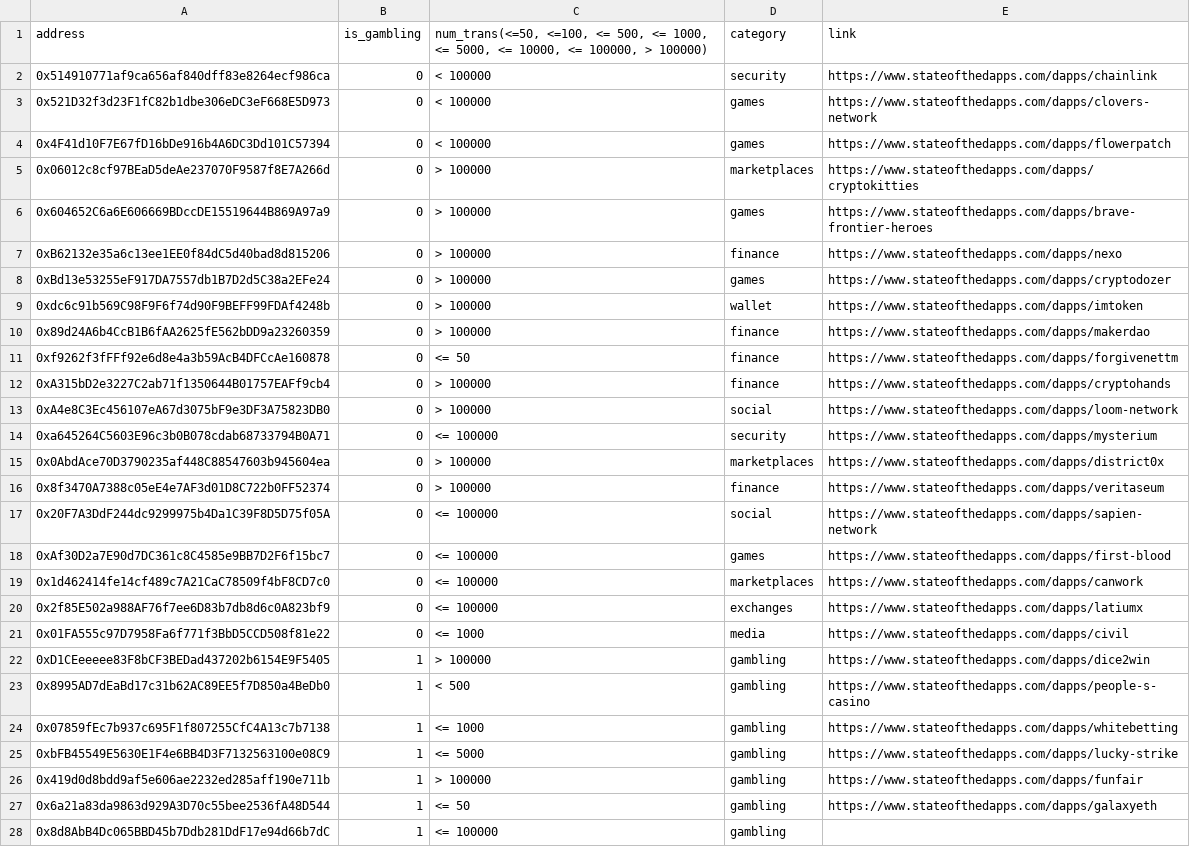
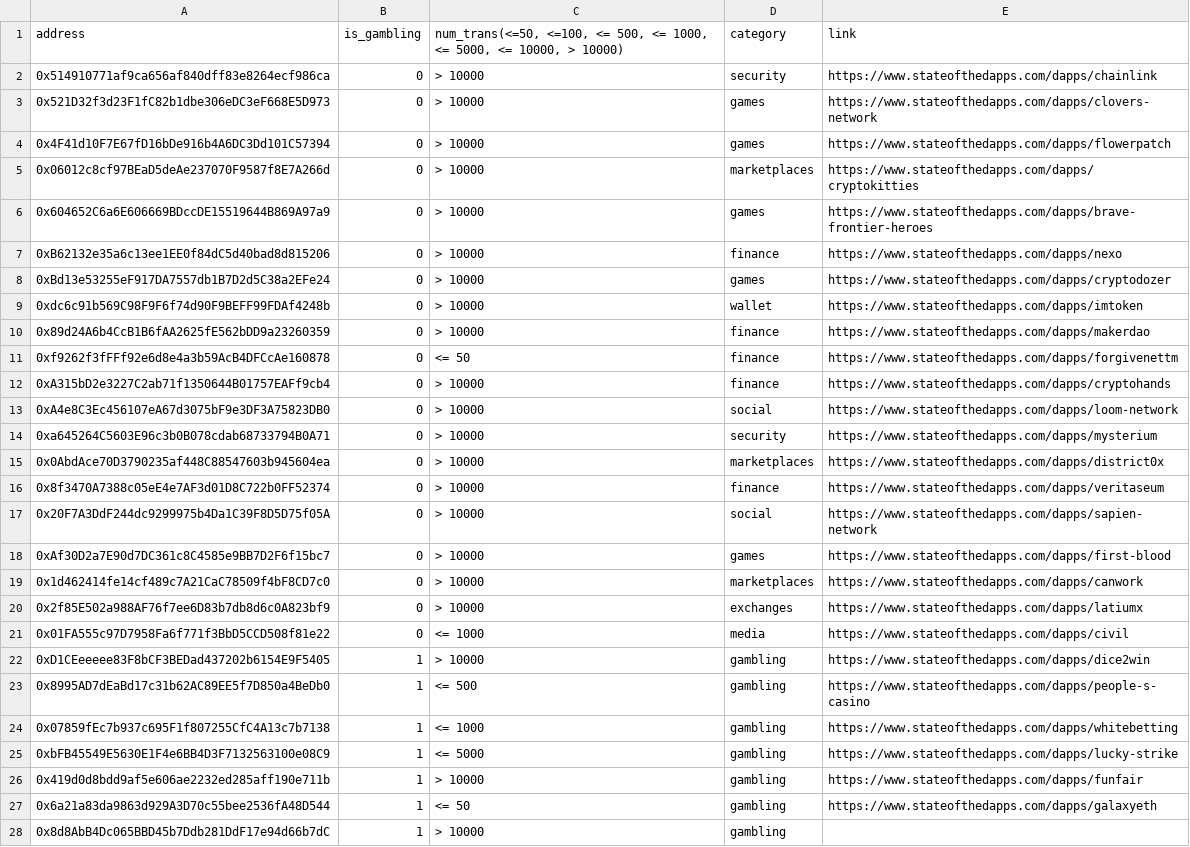
Before and after one commit to Ortiane/Smart-Contract-Gambling-Detection, a CSV file: contracts.csv, drawn as a sheet; only a part is shown; the diff covers the shown part only.

```diff
--- a/contracts.csv
+++ b/contracts.csv
@@ -1,28 +1,28 @@
-address,is_gambling,"num_trans(<=50, <=100, <= 500, <= 1000, <= 5000, <= 10000,  <= 100000, > 100000)",category,link
-0x514910771af9ca656af840dff83e8264ecf986ca,0,< 100000,security,https://www.stateofthedapps.com/dapps/chainlink
-0x521D32f3d23F1fC82b1dbe306eDC3eF668E5D973,0,< 100000,games,https://www.stateofthedapps.com/dapps/clovers-network
-0x4F41d10F7E67fD16bDe916b4A6DC3Dd101C57394,0,< 100000,games,https://www.stateofthedapps.com/dapps/flowerpatch
-0x06012c8cf97BEaD5deAe237070F9587f8E7A266d,0,> 100000,marketplaces,https://www.stateofthedapps.com/dapps/cryptokitties
-0x604652C6a6E606669BDccDE15519644B869A97a9,0,> 100000,games,https://www.stateofthedapps.com/dapps/brave-frontier-heroes
-0xB62132e35a6c13ee1EE0f84dC5d40bad8d815206,0,> 100000,finance,https://www.stateofthedapps.com/dapps/nexo
-0xBd13e53255eF917DA7557db1B7D2d5C38a2EFe24,0,> 100000,games,https://www.stateofthedapps.com/dapps/cryptodozer
-0xdc6c91b569C98F9F6f74d90F9BEFF99FDAf4248b,0,> 100000,wallet,https://www.stateofthedapps.com/dapps/imtoken
-0x89d24A6b4CcB1B6fAA2625fE562bDD9a23260359,0,> 100000,finance,https://www.stateofthedapps.com/dapps/makerdao
+address,is_gambling,"num_trans(<=50, <=100, <= 500, <= 1000, <= 5000, <= 10000,  > 10000)",category,link
+0x514910771af9ca656af840dff83e8264ecf986ca,0,> 10000,security,https://www.stateofthedapps.com/dapps/chainlink
+0x521D32f3d23F1fC82b1dbe306eDC3eF668E5D973,0,> 10000,games,https://www.stateofthedapps.com/dapps/clovers-network
+0x4F41d10F7E67fD16bDe916b4A6DC3Dd101C57394,0,> 10000,games,https://www.stateofthedapps.com/dapps/flowerpatch
+0x06012c8cf97BEaD5deAe237070F9587f8E7A266d,0,> 10000,marketplaces,https://www.stateofthedapps.com/dapps/cryptokitties
+0x604652C6a6E606669BDccDE15519644B869A97a9,0,> 10000,games,https://www.stateofthedapps.com/dapps/brave-frontier-heroes
+0xB62132e35a6c13ee1EE0f84dC5d40bad8d815206,0,> 10000,finance,https://www.stateofthedapps.com/dapps/nexo
+0xBd13e53255eF917DA7557db1B7D2d5C38a2EFe24,0,> 10000,games,https://www.stateofthedapps.com/dapps/cryptodozer
+0xdc6c91b569C98F9F6f74d90F9BEFF99FDAf4248b,0,> 10000,wallet,https://www.stateofthedapps.com/dapps/imtoken
+0x89d24A6b4CcB1B6fAA2625fE562bDD9a23260359,0,> 10000,finance,https://www.stateofthedapps.com/dapps/makerdao
 0xf9262f3fFFf92e6d8e4a3b59AcB4DFCcAe160878,0,<= 50,finance,https://www.stateofthedapps.com/dapps/forgivenettm
-0xA315bD2e3227C2ab71f1350644B01757EAFf9cb4,0,> 100000,finance,https://www.stateofthedapps.com/dapps/cryptohands
-0xA4e8C3Ec456107eA67d3075bF9e3DF3A75823DB0,0,> 100000,social,https://www.stateofthedapps.com/dapps/loom-network
-0xa645264C5603E96c3b0B078cdab68733794B0A71,0,<= 100000,security,https://www.stateofthedapps.com/dapps/mysterium
-0x0AbdAce70D3790235af448C88547603b945604ea,0,> 100000,marketplaces,https://www.stateofthedapps.com/dapps/district0x
-0x8f3470A7388c05eE4e7AF3d01D8C722b0FF52374,0,> 100000,finance,https://www.stateofthedapps.com/dapps/veritaseum
-0x20F7A3DdF244dc9299975b4Da1C39F8D5D75f05A,0,<= 100000,social,https://www.stateofthedapps.com/dapps/sapien-network
-0xAf30D2a7E90d7DC361c8C4585e9BB7D2F6f15bc7,0,<= 100000,games,https://www.stateofthedapps.com/dapps/first-blood
-0x1d462414fe14cf489c7A21CaC78509f4bF8CD7c0,0,<= 100000,marketplaces,https://www.stateofthedapps.com/dapps/canwork
-0x2f85E502a988AF76f7ee6D83b7db8d6c0A823bf9,0,<= 100000,exchanges,https://www.stateofthedapps.com/dapps/latiumx
+0xA315bD2e3227C2ab71f1350644B01757EAFf9cb4,0,> 10000,finance,https://www.stateofthedapps.com/dapps/cryptohands
+0xA4e8C3Ec456107eA67d3075bF9e3DF3A75823DB0,0,> 10000,social,https://www.stateofthedapps.com/dapps/loom-network
+0xa645264C5603E96c3b0B078cdab68733794B0A71,0,> 10000,security,https://www.stateofthedapps.com/dapps/mysterium
+0x0AbdAce70D3790235af448C88547603b945604ea,0,> 10000,marketplaces,https://www.stateofthedapps.com/dapps/district0x
+0x8f3470A7388c05eE4e7AF3d01D8C722b0FF52374,0,> 10000,finance,https://www.stateofthedapps.com/dapps/veritaseum
+0x20F7A3DdF244dc9299975b4Da1C39F8D5D75f05A,0,> 10000,social,https://www.stateofthedapps.com/dapps/sapien-network
+0xAf30D2a7E90d7DC361c8C4585e9BB7D2F6f15bc7,0,> 10000,games,https://www.stateofthedapps.com/dapps/first-blood
+0x1d462414fe14cf489c7A21CaC78509f4bF8CD7c0,0,> 10000,marketplaces,https://www.stateofthedapps.com/dapps/canwork
+0x2f85E502a988AF76f7ee6D83b7db8d6c0A823bf9,0,> 10000,exchanges,https://www.stateofthedapps.com/dapps/latiumx
 0x01FA555c97D7958Fa6f771f3BbD5CCD508f81e22,0,<= 1000,media,https://www.stateofthedapps.com/dapps/civil
-0xD1CEeeeee83F8bCF3BEDad437202b6154E9F5405,1,> 100000,gambling,https://www.stateofthedapps.com/dapps/dice2win
-0x8995AD7dEaBd17c31b62AC89EE5f7D850a4BeDb0,1,< 500,gambling,https://www.stateofthedapps.com/dapps/people-s-casino
+0xD1CEeeeee83F8bCF3BEDad437202b6154E9F5405,1,> 10000,gambling,https://www.stateofthedapps.com/dapps/dice2win
+0x8995AD7dEaBd17c31b62AC89EE5f7D850a4BeDb0,1,<= 500,gambling,https://www.stateofthedapps.com/dapps/people-s-casino
 0x07859fEc7b937c695F1f807255CfC4A13c7b7138,1,<= 1000,gambling,https://www.stateofthedapps.com/dapps/whitebetting
 0xbFB45549E5630E1F4e6BB4D3F7132563100e08C9,1,<= 5000,gambling,https://www.stateofthedapps.com/dapps/lucky-strike
-0x419d0d8bdd9af5e606ae2232ed285aff190e711b,1,> 100000,gambling,https://www.stateofthedapps.com/dapps/funfair
+0x419d0d8bdd9af5e606ae2232ed285aff190e711b,1,> 10000,gambling,https://www.stateofthedapps.com/dapps/funfair
 0x6a21a83da9863d929A3D70c55bee2536fA48D544,1,<= 50,gambling,https://www.stateofthedapps.com/dapps/galaxyeth
-0x8d8AbB4Dc065BBD45b7Ddb281DdF17e94d66b7dC,1,<= 100000,gambling,
+0x8d8AbB4Dc065BBD45b7Ddb281DdF17e94d66b7dC,1,> 10000,gambling,
```
Also changed, not shown: 21 added rows and 44 edited cells elsewhere in this file, 2 other files.
